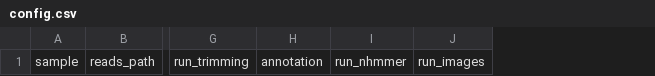
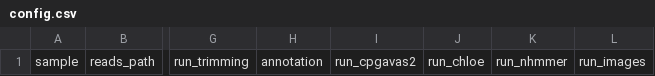
Before and after one commit to itvgenomics/organpipe, a CSV file: config/config.csv, drawn as a sheet; only a part is shown, gaps mark what is left out; the diff names each change by its address in the sheet, - before the commit and + after, or states it on an @@ line.

```diff
--- a/config/config.csv
+++ b/config/config.csv
+column I, row 1: run_cpgavas2
+column J, row 1: run_chloe
```
Also changed, not shown: test_data/config.csv, 25 other files.
